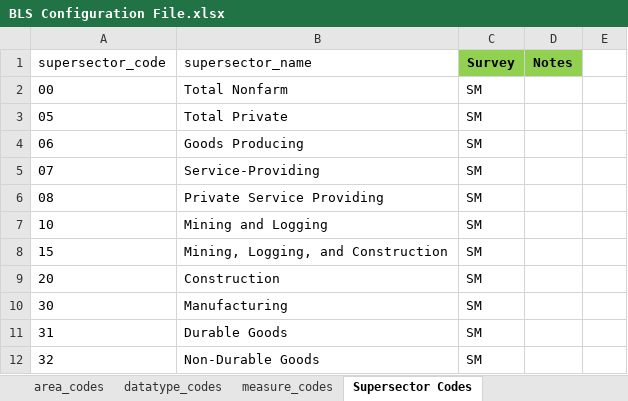
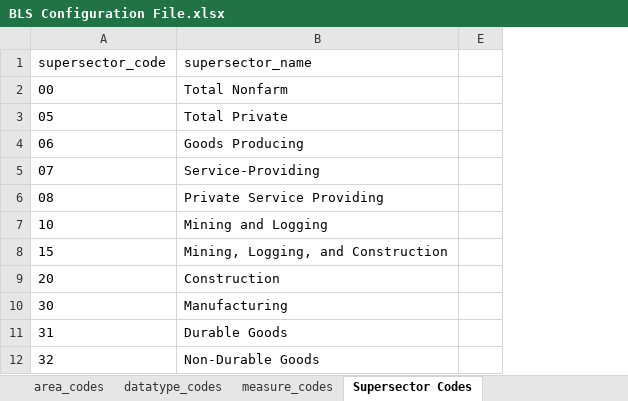
Before and after one commit to SACOG/Regional-Monitoring, an Excel workbook: Indicator_Gen/Python Code/BLS/config/BLS Configuration File.xlsx, sheet Supersector Codes, drawn as a sheet; only a part is shown; values as stored, in another font and other column widths than the file's, no borders; the diff names each change by its address in the sheet, - before the commit and + after, or states it on an @@ line.

```diff
--- a/Indicator_Gen/Python Code/BLS/config/BLS Configuration File.xlsx (sheet Supersector Codes)
+++ b/Indicator_Gen/Python Code/BLS/config/BLS Configuration File.xlsx (sheet Supersector Codes)
@@ column C (Survey) hidden, rows 2-12: all SM @@
@@ column D (Notes) hidden, empty @@
```
Also changed, not shown: sheet Parameters, sheet industry_codes, sheet area_codes, 2 other files.
